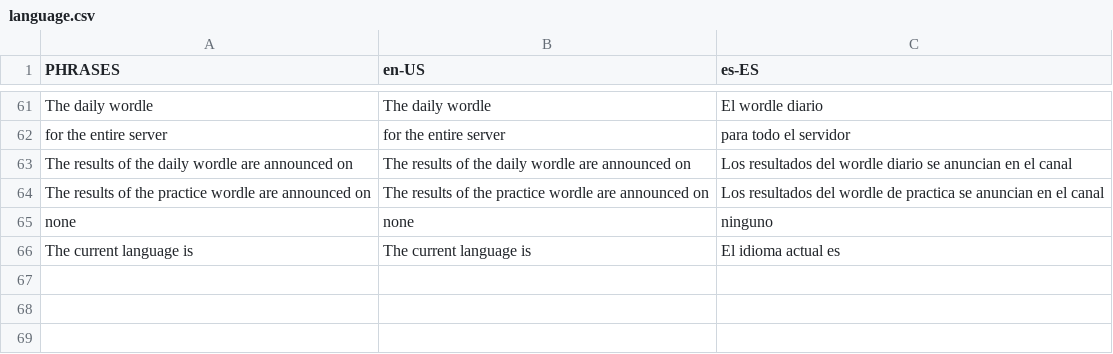
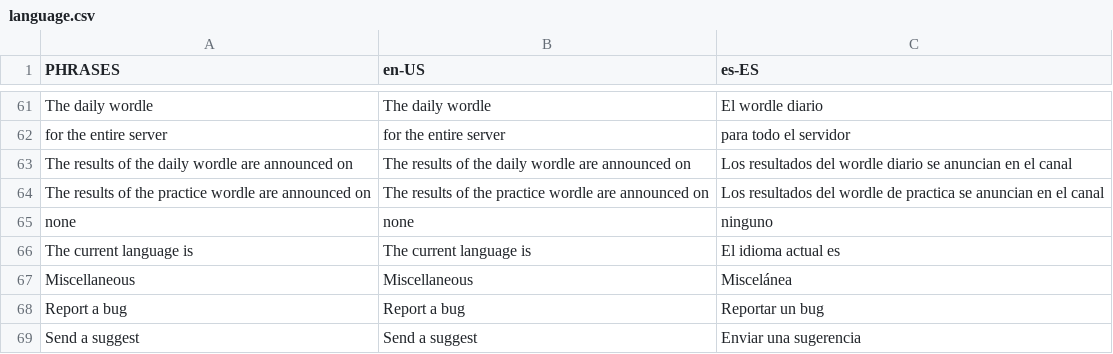
Before and after one commit to pelans/PelansBot, a CSV file: src/main/resources/language.csv, drawn as a sheet; only a part is shown, gaps mark what is left out.

Commit message:
Some changes
See the stats of other user
Added to userword if the word was random
Added more info to /help
Changed the command /suggestion to /suggest

```diff
--- a/src/main/resources/language.csv
+++ b/src/main/resources/language.csv
@@ -66 +66,4 @@ none;none;ninguno
 The current language is;The current language is;El idioma actual es
+Miscellaneous;Miscellaneous;Miscelánea
+Report a bug;Report a bug;Reportar un bug
+Send a suggest;Send a suggest;Enviar una sugerencia
```
Also changed, not shown: 6 other files.
